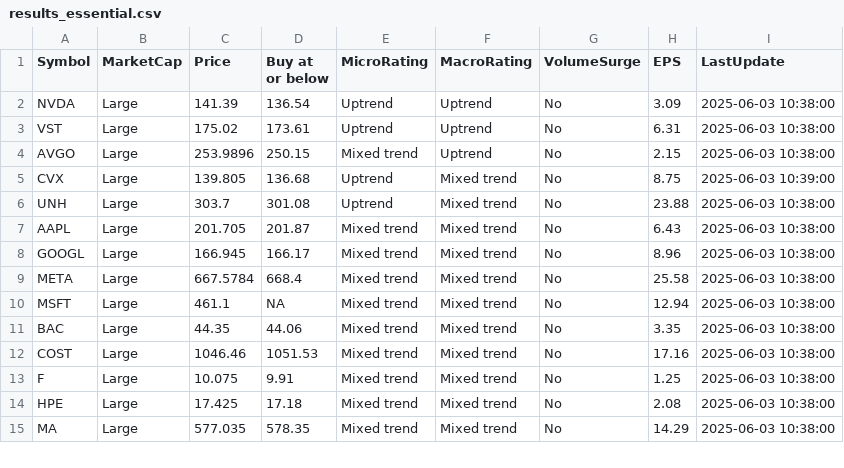
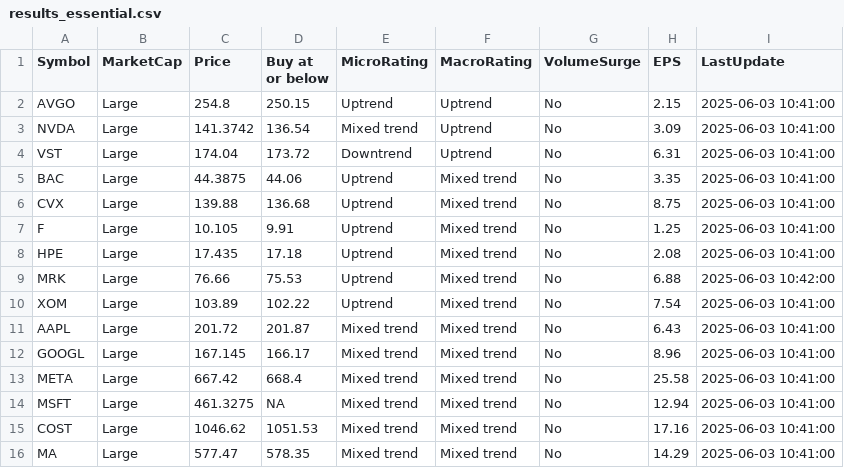
Before and after one commit to kuppal3gt/MSF, a CSV file: results_essential.csv, drawn as a sheet; only a part is shown; the diff covers the shown part only.

```diff
--- a/results_essential.csv
+++ b/results_essential.csv
@@ -1,15 +1,16 @@
 "Symbol","MarketCap","Price","Buy at or below","MicroRating","MacroRating","VolumeSurge","EPS","LastUpdate"
-"NVDA","Large",141.39,136.54,"Uptrend","Uptrend","No",3.09,"2025-06-03 10:38:00"
-"VST","Large",175.02,173.61,"Uptrend","Uptrend","No",6.31,"2025-06-03 10:38:00"
-"AVGO","Large",253.9896,250.15,"Mixed trend","Uptrend","No",2.15,"2025-06-03 10:38:00"
-"CVX","Large",139.805,136.68,"Uptrend","Mixed trend","No",8.75,"2025-06-03 10:39:00"
-"UNH","Large",303.7,301.08,"Uptrend","Mixed trend","No",23.88,"2025-06-03 10:38:00"
-"AAPL","Large",201.705,201.87,"Mixed trend","Mixed trend","No",6.43,"2025-06-03 10:38:00"
-"GOOGL","Large",166.945,166.17,"Mixed trend","Mixed trend","No",8.96,"2025-06-03 10:38:00"
-"META","Large",667.5784,668.4,"Mixed trend","Mixed trend","No",25.58,"2025-06-03 10:38:00"
-"MSFT","Large",461.1,NA,"Mixed trend","Mixed trend","No",12.94,"2025-06-03 10:38:00"
-"BAC","Large",44.35,44.06,"Mixed trend","Mixed trend","No",3.35,"2025-06-03 10:38:00"
-"COST","Large",1046.46,1051.53,"Mixed trend","Mixed trend","No",17.16,"2025-06-03 10:38:00"
-"F","Large",10.075,9.91,"Mixed trend","Mixed trend","No",1.25,"2025-06-03 10:38:00"
-"HPE","Large",17.425,17.18,"Mixed trend","Mixed trend","No",2.08,"2025-06-03 10:38:00"
-"MA","Large",577.035,578.35,"Mixed trend","Mixed trend","No",14.29,"2025-06-03 10:38:00"
+"AVGO","Large",254.8,250.15,"Uptrend","Uptrend","No",2.15,"2025-06-03 10:41:00"
+"NVDA","Large",141.3742,136.54,"Mixed trend","Uptrend","No",3.09,"2025-06-03 10:41:00"
+"VST","Large",174.04,173.72,"Downtrend","Uptrend","No",6.31,"2025-06-03 10:41:00"
+"BAC","Large",44.3875,44.06,"Uptrend","Mixed trend","No",3.35,"2025-06-03 10:41:00"
+"CVX","Large",139.88,136.68,"Uptrend","Mixed trend","No",8.75,"2025-06-03 10:41:00"
+"F","Large",10.105,9.91,"Uptrend","Mixed trend","No",1.25,"2025-06-03 10:41:00"
+"HPE","Large",17.435,17.18,"Uptrend","Mixed trend","No",2.08,"2025-06-03 10:41:00"
+"MRK","Large",76.66,75.53,"Uptrend","Mixed trend","No",6.88,"2025-06-03 10:42:00"
+"XOM","Large",103.89,102.22,"Uptrend","Mixed trend","No",7.54,"2025-06-03 10:41:00"
+"AAPL","Large",201.72,201.87,"Mixed trend","Mixed trend","No",6.43,"2025-06-03 10:41:00"
+"GOOGL","Large",167.145,166.17,"Mixed trend","Mixed trend","No",8.96,"2025-06-03 10:41:00"
+"META","Large",667.42,668.4,"Mixed trend","Mixed trend","No",25.58,"2025-06-03 10:41:00"
+"MSFT","Large",461.3275,NA,"Mixed trend","Mixed trend","No",12.94,"2025-06-03 10:41:00"
+"COST","Large",1046.62,1051.53,"Mixed trend","Mixed trend","No",17.16,"2025-06-03 10:41:00"
+"MA","Large",577.47,578.35,"Mixed trend","Mixed trend","No",14.29,"2025-06-03 10:41:00"
```
Also changed, not shown: 2 added rows, 2 removed rows and 9 edited cells elsewhere in this file, results.csv, results_basic.csv, 1 other file.
